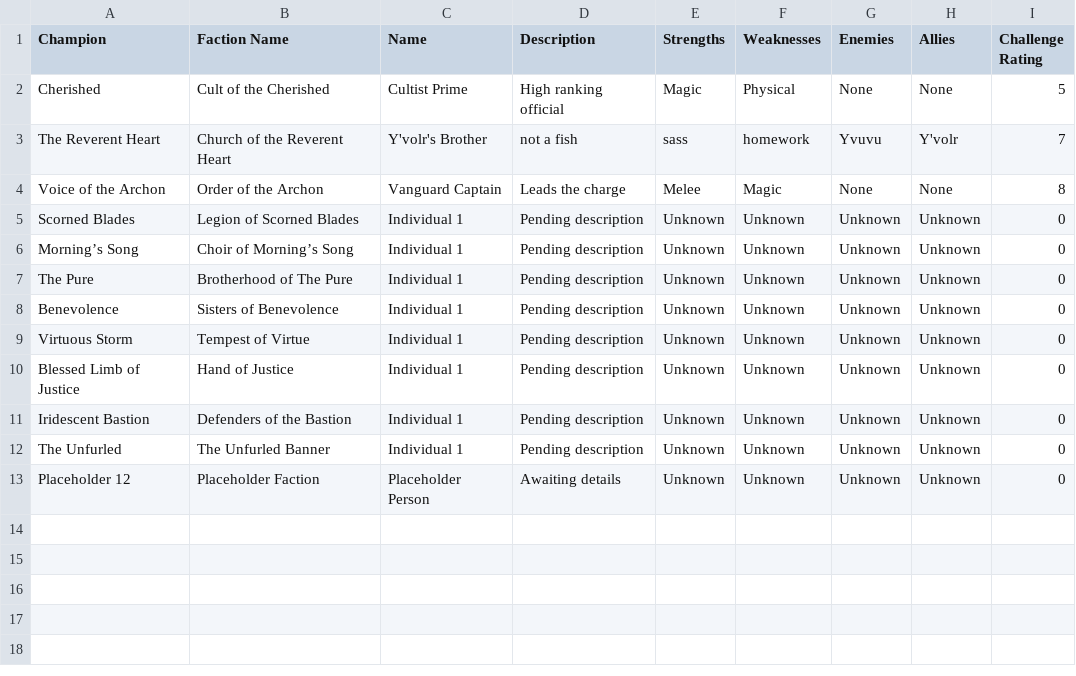
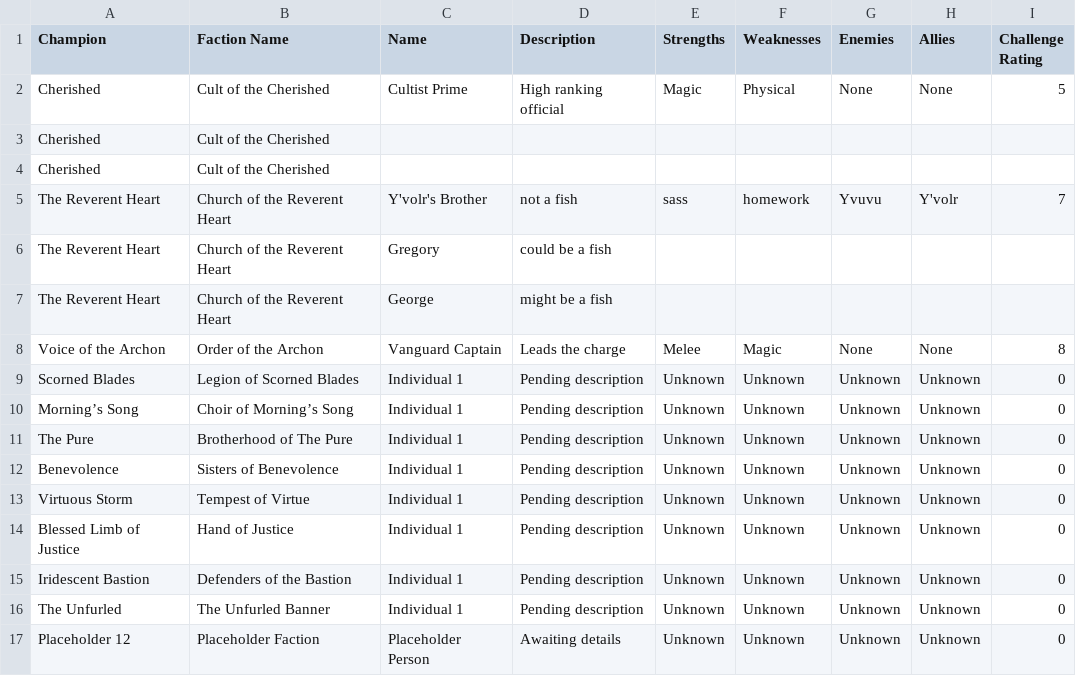
Before and after one commit to RiverDoge/NelvoraLachrimesGuidance, a CSV file: data/Xeryos_Individuals_DB.csv, drawn as a sheet; the diff names each change by its address in the sheet, - before the commit and + after, or states it on an @@ line.

```diff
--- a/data/Xeryos_Individuals_DB.csv
+++ b/data/Xeryos_Individuals_DB.csv
+row 3: Cherished | Cult of the Cherished
+row 4: Cherished | Cult of the Cherished
+row 6: The Reverent Heart | Church of the Reverent Heart | Gregory | could be a fish
+row 7: The Reverent Heart | Church of the Reverent Heart | George | might be a fish
```
Also changed, not shown: data/Xeryos_Factions_DB.csv, 3 other files.
